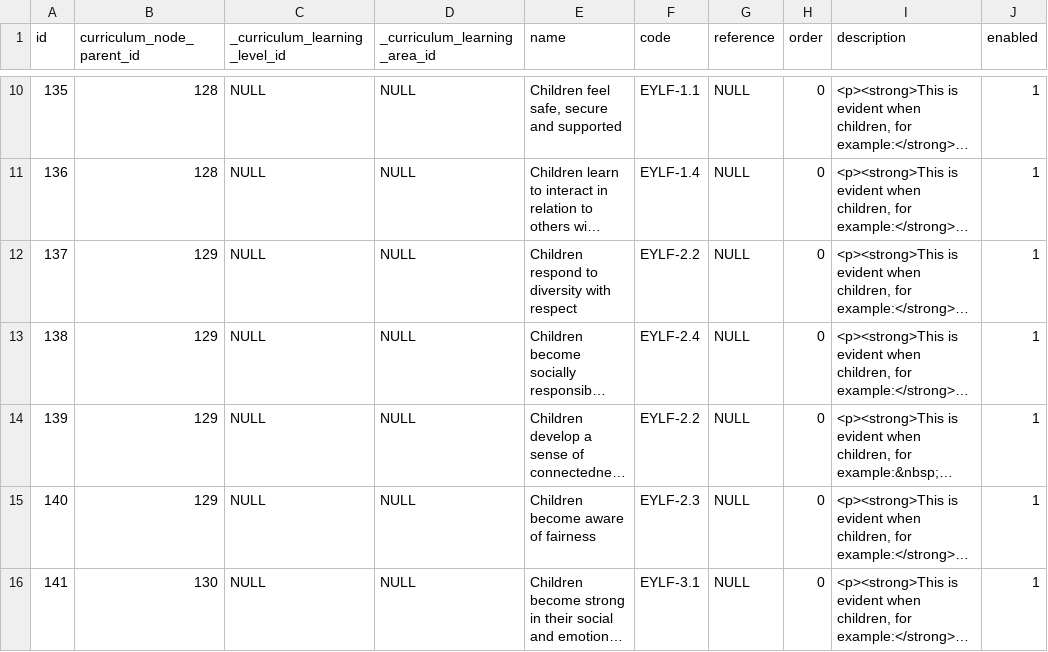
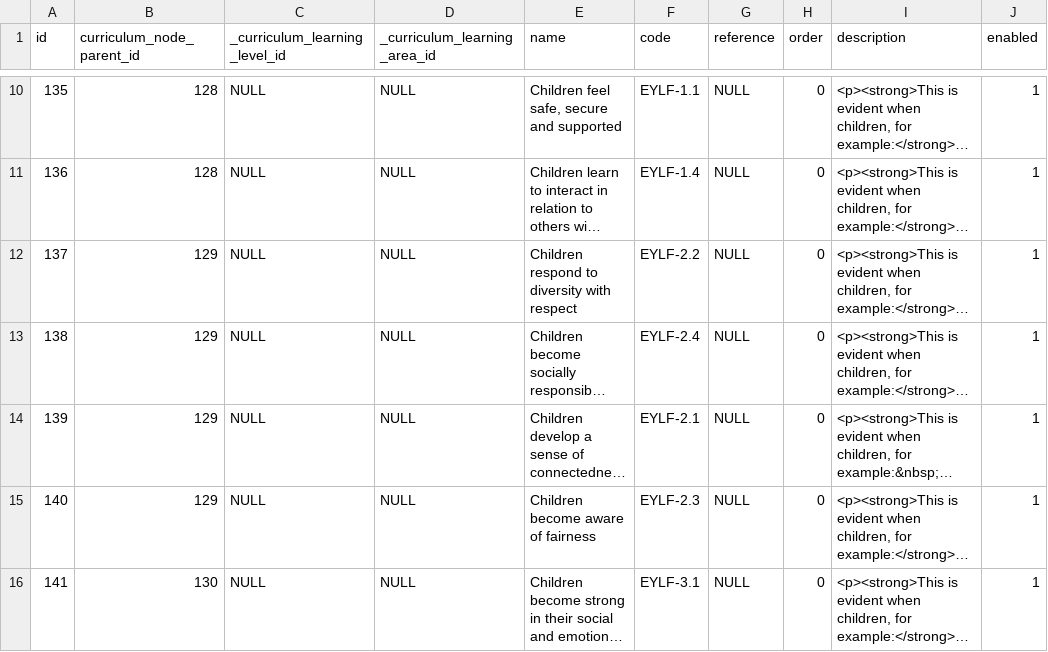
Before and after one commit to juliaattrevisan/schoolbox-api-docs, a CSV file: packages/AusEarlyYearsFrameworkCurriculumV2/curriculum.csv, drawn as a sheet; only a part is shown, gaps mark what is left out; long unchanged cells end in …; the diff names each change by its address in the sheet, - before the commit and + after, or states it on an @@ line.

Commit message:
curric was using duplicate code, new code `EYLF-2.1` [SA-16870]

```diff
--- a/packages/AusEarlyYearsFrameworkCurriculumV2/curriculum.csv
+++ b/packages/AusEarlyYearsFrameworkCurriculumV2/curriculum.csv
-F14 (code): EYLF-2.2
+F14 (code): EYLF-2.1
```
